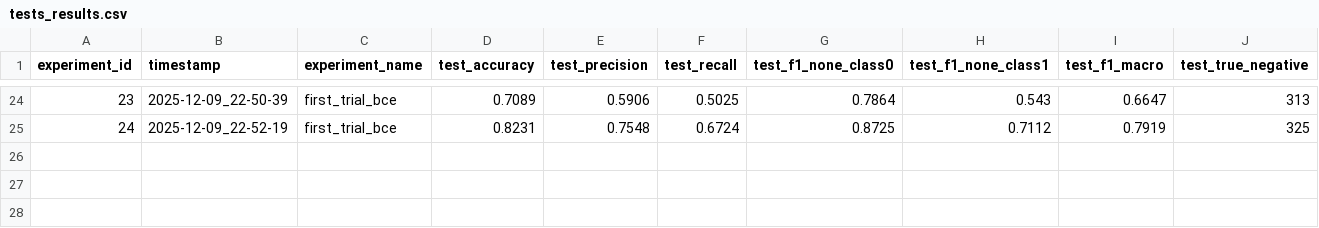
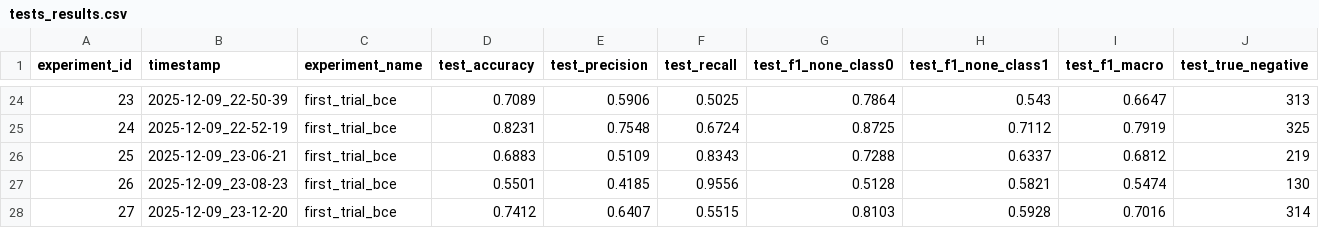
Before and after one commit to rybaks72/IML_Voice_Recognition, a CSV file: results-single-val/tests_results.csv, drawn as a sheet; only a part is shown, gaps mark what is left out; rows hold the shown columns only; the diff names each change by its address in the sheet, - before the commit and + after, or states it on an @@ line.

```diff
--- a/results-single-val/tests_results.csv
+++ b/results-single-val/tests_results.csv
+row 26: 25 | 2025-12-09_23-06-21 | first_trial_bce | 0.6883 | 0.5109 | 0.8343 | 0.7288 | 0.6337 | 0.6812 | 219
+row 27: 26 | 2025-12-09_23-08-23 | first_trial_bce | 0.5501 | 0.4185 | 0.9556 | 0.5128 | 0.5821 | 0.5474 | 130
+row 28: 27 | 2025-12-09_23-12-20 | first_trial_bce | 0.7412 | 0.6407 | 0.5515 | 0.8103 | 0.5928 | 0.7016 | 314
```
Also changed, not shown: 16 other files.
